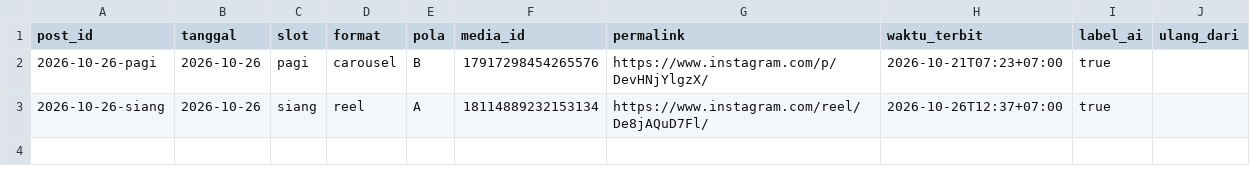
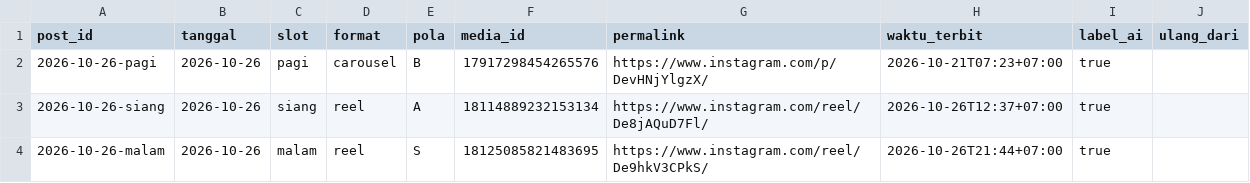
Before and after one commit to Nara-edu26/nara-autopilot, a CSV file: data/posted.csv, drawn as a sheet; the diff names each change by its address in the sheet, - before the commit and + after, or states it on an @@ line.

```diff
--- a/data/posted.csv
+++ b/data/posted.csv
+row 4: 2026-10-26-malam | 2026-10-26 | malam | reel | S | 18125085821483695 | https://www.instagram.com/reel/De9hkV3CPkS/ | 2026-10-26T21:44+07:00 | true
```
